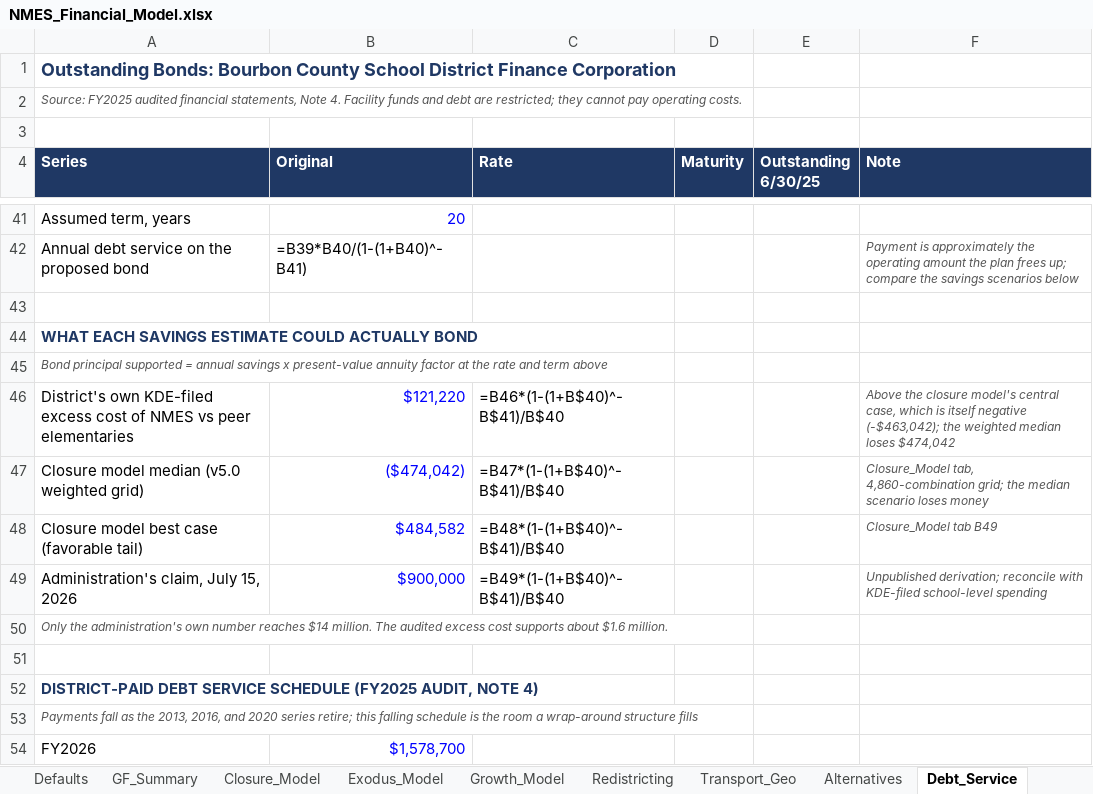
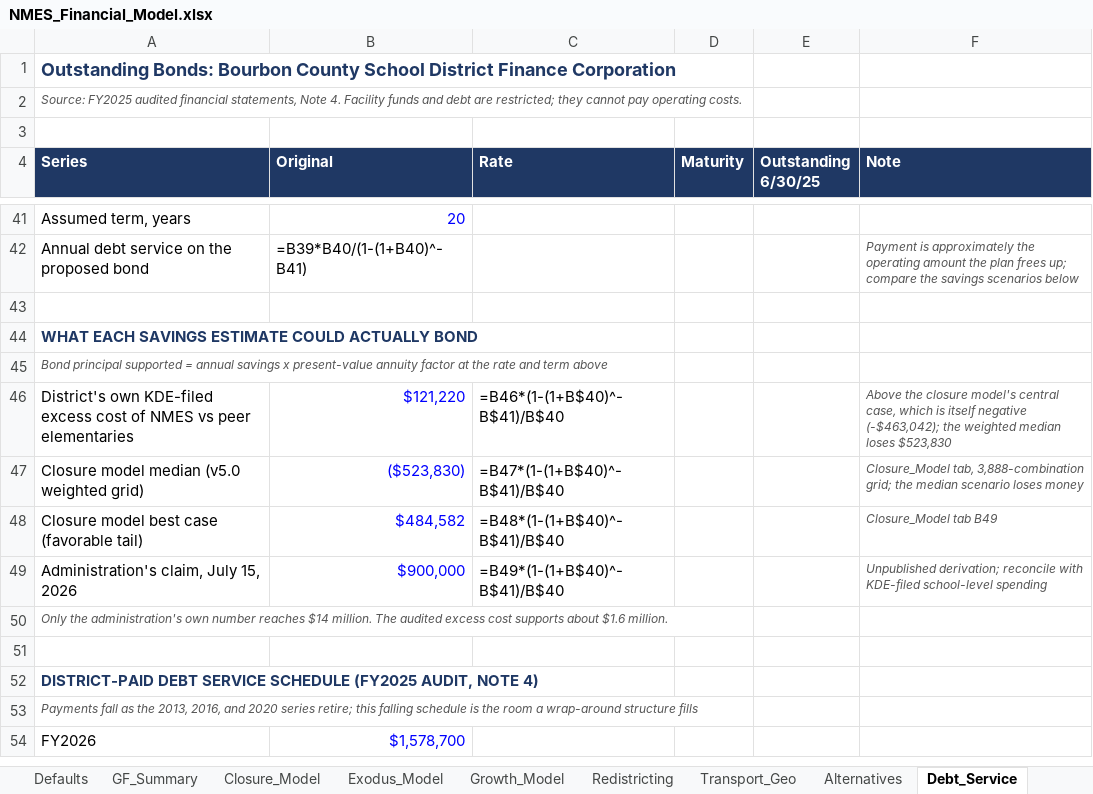
Before and after one commit to ryanuspsagm/SaveNMES, an Excel workbook: NMES_Financial_Model.xlsx, sheet Debt_Service, drawn as a sheet; only a part is shown, gaps mark what is left out; values as stored, in another font and other column widths than the file's, no borders; formulas without a stored value are shown as written; the diff names each change by its address in the sheet, - before the commit and + after, or states it on an @@ line.

```diff
--- a/NMES_Financial_Model.xlsx (sheet Debt_Service)
+++ b/NMES_Financial_Model.xlsx (sheet Debt_Service)
-F46 (Note): …median loses $474,042
+F46 (Note): …median loses $523,830
-B47 (Original): ($474,042)
+B47 (Original): ($523,830)
-F47 (Note): Closure_Model tab, 4,860-combination grid; the…
+F47 (Note): Closure_Model tab, 3,888-combination grid; the…
```
Also changed, not shown: sheet Closure_Model, sheet Scenarios, sheet Runway, sheet Exodus_Model, sheet Alternatives, sheet KY_Closures, 2 more sheets, 16 other files.
